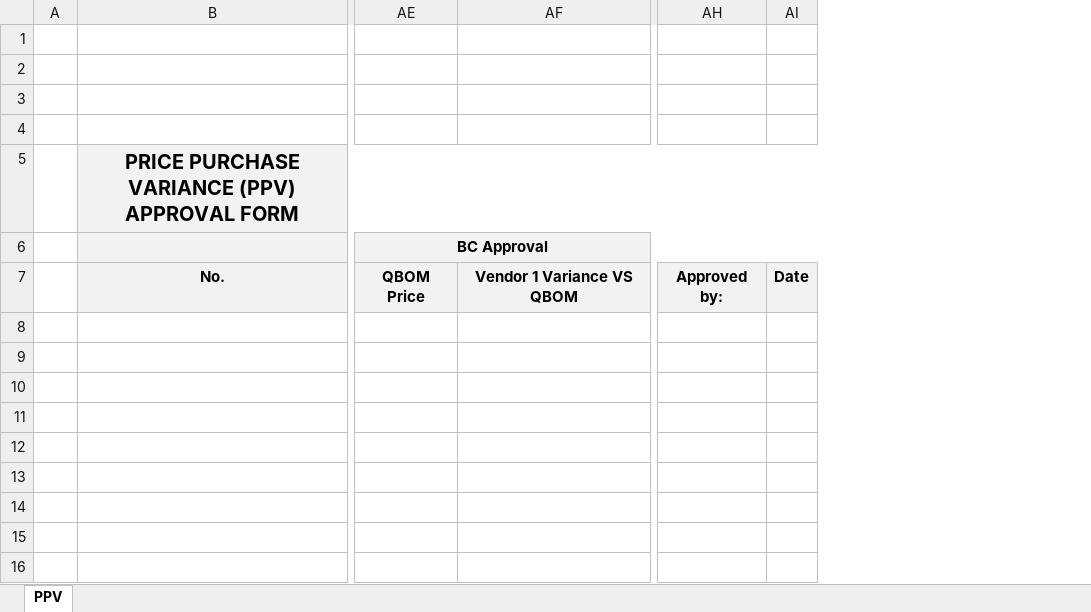
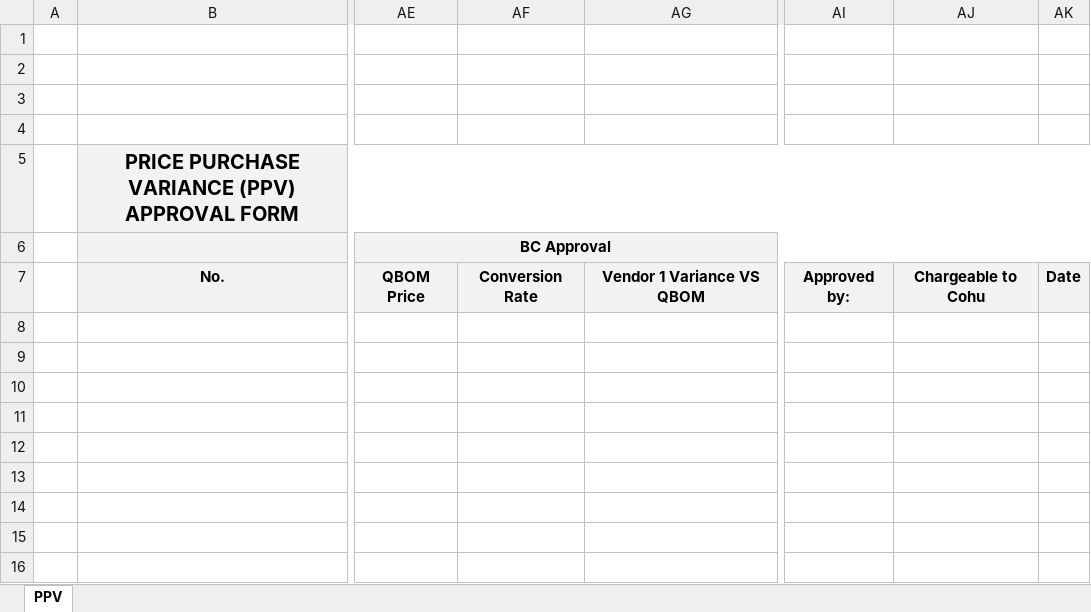
Before and after one commit to Skkrrrtzz/ATSBC_PORTAL, an Excel workbook: data_files/excel/PPV_Form.xlsx, sheet PPV, drawn as a sheet; only a part is shown, gaps mark what is left out; values as stored, in another font and other column widths than the file's, no borders; charts and pictures not drawn; the diff names each change by its address in the sheet, - before the commit and + after, or states it on an @@ line.

```diff
--- a/data_files/excel/PPV_Form.xlsx (sheet PPV)
+++ b/data_files/excel/PPV_Form.xlsx (sheet PPV)
+column AF, row 7: Conversion Rate
+column AJ, row 7: Chargeable to Cohu
```
Also changed, not shown: data_files/excel/PPV Template.xlsx, 21 other files.
